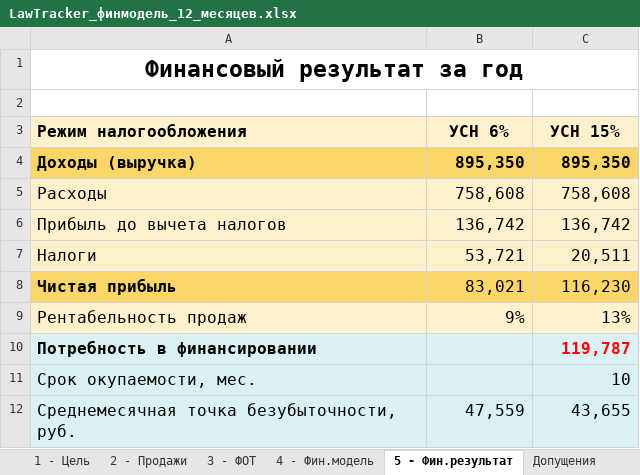
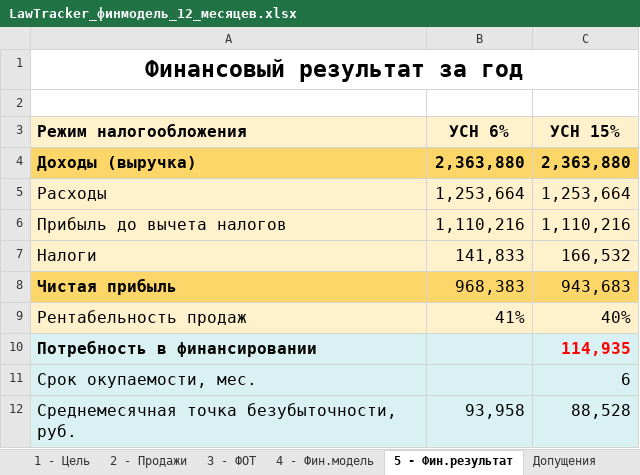
Before and after one commit to antonlerer/lawtracker, an Excel workbook: finance/LawTracker_финмодель_12_месяцев.xlsx, sheet 5 - Фин.результат, drawn as a sheet; values as stored, in another font and other column widths than the file's, no borders; conditional formats not drawn; the diff names each change by its address in the sheet, - before the commit and + after, or states it on an @@ line.

```diff
--- a/finance/LawTracker_финмодель_12_месяцев.xlsx (sheet 5 - Фин.результат)
+++ b/finance/LawTracker_финмодель_12_месяцев.xlsx (sheet 5 - Фин.результат)
-B4 (УСН 6%): 895,350
+B4 (УСН 6%): 2,363,880
-C4 (УСН 15%): 895,350
+C4 (УСН 15%): 2,363,880
-B5 (УСН 6%): 758,608
+B5 (УСН 6%): 1,253,664
-C5 (УСН 15%): 758,608
+C5 (УСН 15%): 1,253,664
-B6 (УСН 6%): 136,742
+B6 (УСН 6%): 1,110,216
-C6 (УСН 15%): 136,742
+C6 (УСН 15%): 1,110,216
-B7 (УСН 6%): 53,721
+B7 (УСН 6%): 141,833
-C7 (УСН 15%): 20,511
+C7 (УСН 15%): 166,532
-B8 (УСН 6%): 83,021
+B8 (УСН 6%): 968,383
-C8 (УСН 15%): 116,230
+C8 (УСН 15%): 943,683
-B9 (УСН 6%): 9%
+B9 (УСН 6%): 41%
-C9 (УСН 15%): 13%
+C9 (УСН 15%): 40%
-C10 (УСН 15%): 119,787
+C10 (УСН 15%): 114,935
-C11 (УСН 15%): 10
+C11 (УСН 15%): 6
-B12 (УСН 6%): 47,559
+B12 (УСН 6%): 93,958
-C12 (УСН 15%): 43,655
+C12 (УСН 15%): 88,528
```
Also changed, not shown: sheet 4 - Фин.модель, sheet 2 - Продажи, sheet 1 - Цель, sheet Допущения, formulas that keep their value.
